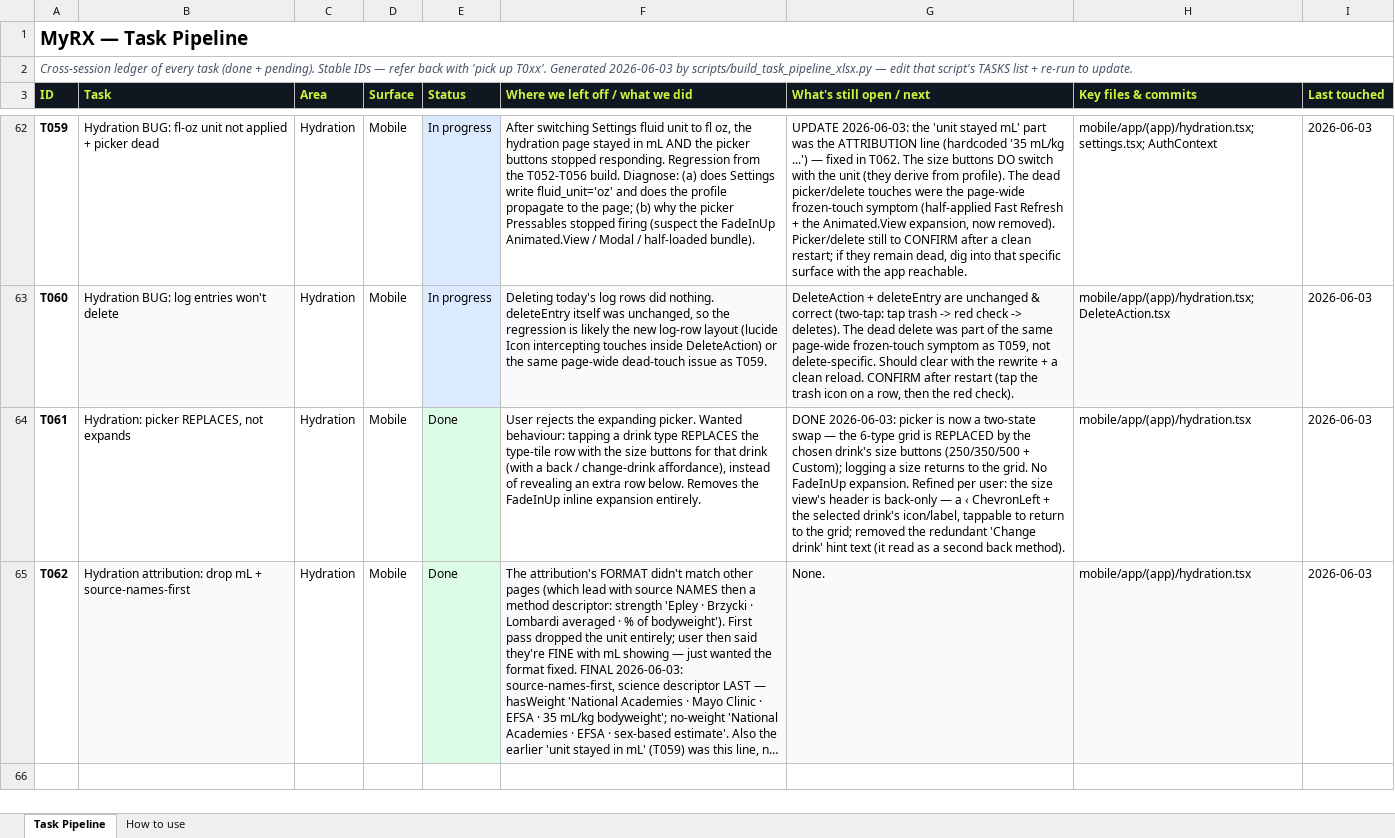
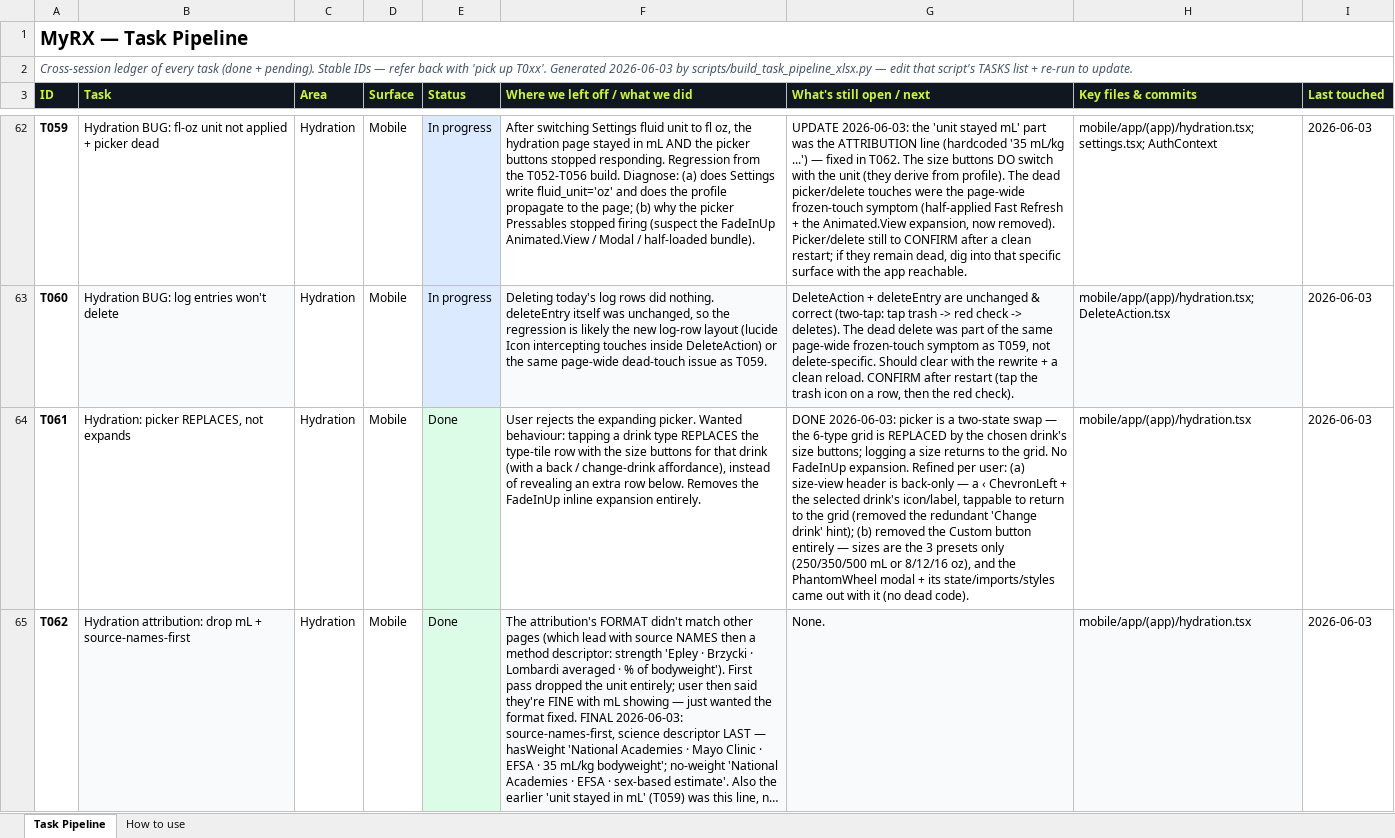
Before and after one commit to MotazJarrah/myrx, an Excel workbook: docs/TASK_PIPELINE.xlsx, sheet Task Pipeline, drawn as a sheet; only a part is shown, gaps mark what is left out; long unchanged cells end in …; values as stored, in another font and other column widths than the file's, no borders; the diff names each change by its address in the sheet, - before the commit and + after, or states it on an @@ line.

Commit message:
fix(hydration): remove Custom button + its wheel modal; presets only (T061)

```diff
--- a/docs/TASK_PIPELINE.xlsx (sheet Task Pipeline)
+++ b/docs/TASK_PIPELINE.xlsx (sheet Task Pipeline)
-G64 (What's still open / next): …picker is now a two-state swap — the 6-type grid is REPLACED by the chosen drink's size buttons (250/350/500 + Custom); logging a size returns to the grid. No FadeInUp expansion. Refined per user: the size view's header is back-only — a ‹ ChevronLeft + the selected drink's icon/label, tappable to return to the grid; removed the redundant 'Change drink' hint text (it read as a second back method).
+G64 (What's still open / next): …picker is a two-state swap — the 6-type grid is REPLACED by the chosen drink's size buttons; logging a size returns to the grid. No FadeInUp expansion. Refined per user: (a) size-view header is back-only — a ‹ ChevronLeft + the selected drink's icon/label, tappable to return to the grid (removed the redundant 'Change drink' hint); (b) removed the Custom button entirely — sizes are the 3 presets only (250/350/500 mL or 8/12/16 oz), and the PhantomWheel modal + its state/imports/styles came out with it (no dead code).
```
Also changed, not shown: 2 other files.
